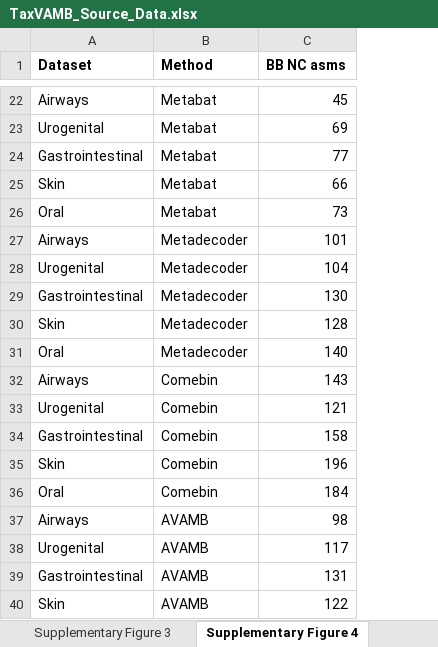
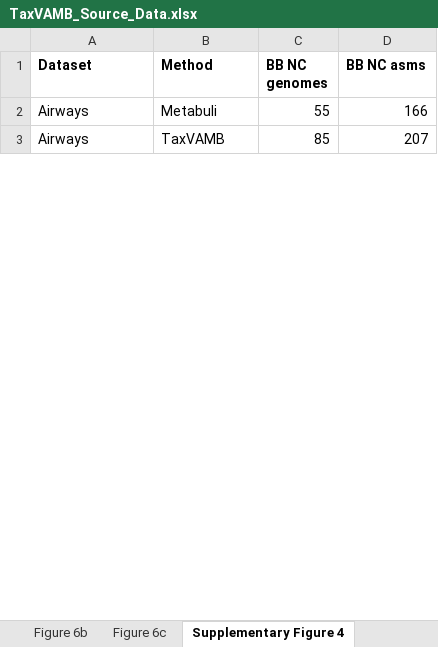
Before and after one commit to sgalkina/TaxVAMB_paper_figures, an Excel workbook: data/TaxVAMB_Source_Data.xlsx, sheet Supplementary Figure 4, drawn as a sheet; only a part is shown, gaps mark what is left out; values as stored, in another font and other column widths than the file's, no borders; removed rows and columns are numbered as before the commit, all else as after; the diff covers the shown part only; the diff names each change by its address in the sheet, - before the commit and + after, or states it on an @@ line.

Commit message:
All figures done except S7 and S8

```diff
--- a/data/TaxVAMB_Source_Data.xlsx (sheet Supplementary Figure 4)
+++ b/data/TaxVAMB_Source_Data.xlsx (sheet Supplementary Figure 4)
-sheet tab: Supplementary Figure 3
+column C (BB NC genomes), rows 2-3: 55 | 85
-B2 (Method): Metabat
+B2 (Method): Metabuli
-D2 (BB NC asms): 45
+D2 (BB NC asms): 166
-row 23: Urogenital | Metabat | 69
-row 24: Gastrointestinal | Metabat | 77
-row 25: Skin | Metabat | 66
-row 26: Oral | Metabat | 73
-row 27: Airways | Metadecoder | 101
-row 28: Urogenital | Metadecoder | 104
-row 29: Gastrointestinal | Metadecoder | 130
-row 30: Skin | Metadecoder | 128
-row 31: Oral | Metadecoder | 140
-row 32: Airways | Comebin | 143
-row 33: Urogenital | Comebin | 121
-row 34: Gastrointestinal | Comebin | 158
-row 35: Skin | Comebin | 196
-row 36: Oral | Comebin | 184
-B3 (Method): AVAMB
+B3 (Method): TaxVAMB
-D3 (BB NC asms): 98
+D3 (BB NC asms): 207
-row 38: Urogenital | AVAMB | 117
-row 39: Gastrointestinal | AVAMB | 131
-row 40: Skin | AVAMB | 122
```
Also changed, not shown: 2 added rows, 65 removed rows and 10 edited cells elsewhere in this sheet, sheet Supplementary Figure 6, sheet Supplementary Figure 5, sheet Figure 4a, sheet Figure 2b, other sheet tabs, 6 other files.
